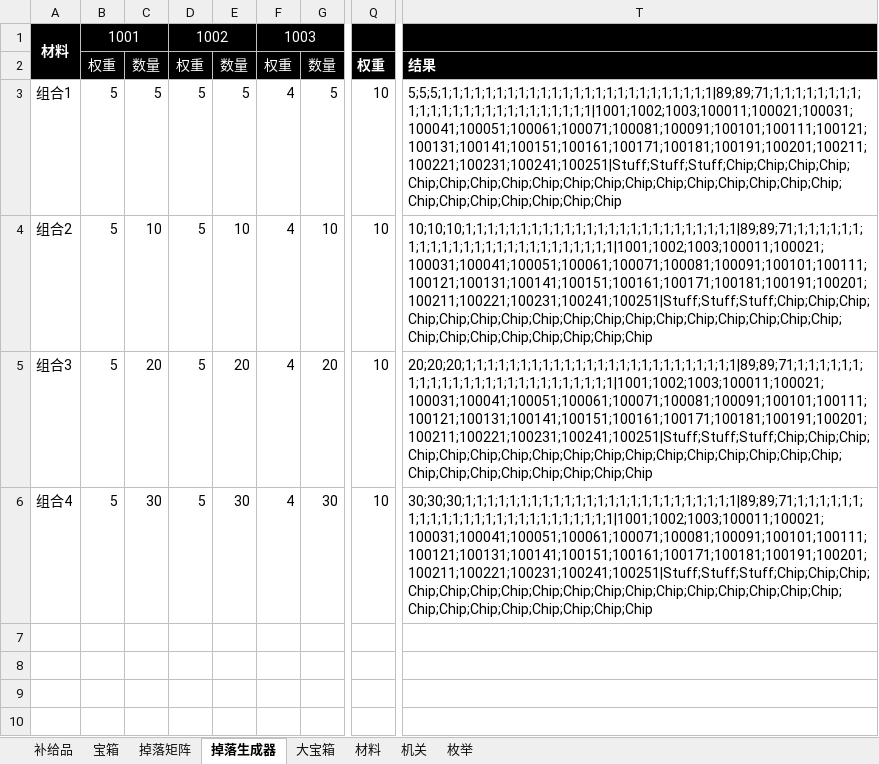
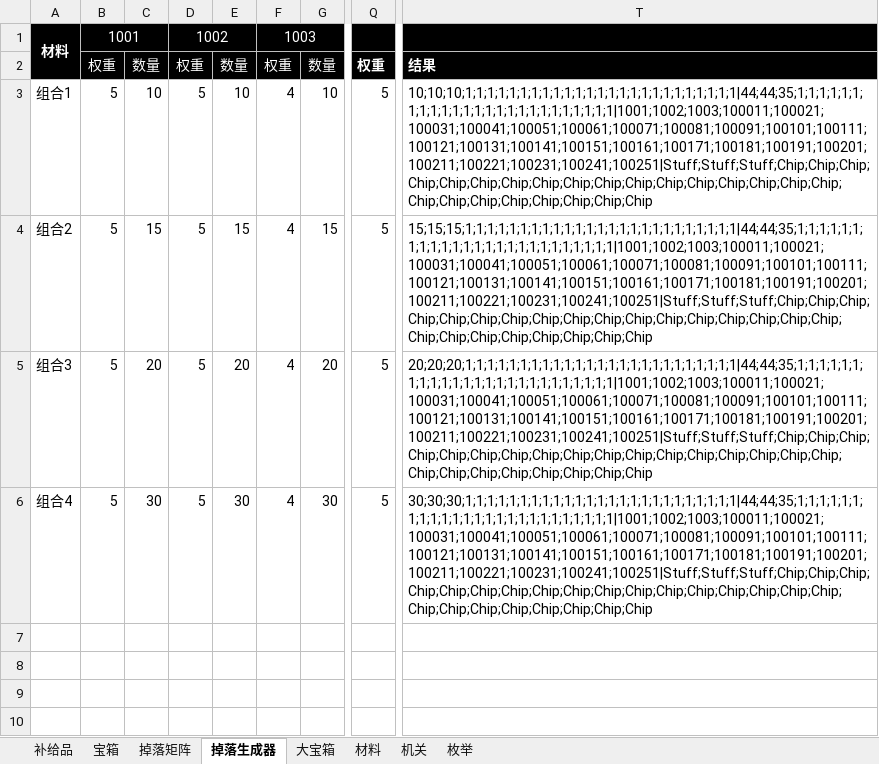
Before and after one commit to Canvastudio/Prometheus, an Excel workbook: Design/原始配置表/补给.xlsm, sheet 掉落生成器, drawn as a sheet; only a part is shown, gaps mark what is left out; values as stored, in another font and other column widths than the file's, no borders; charts and pictures not drawn; the diff names each change by its address in the sheet, - before the commit and + after, or states it on an @@ line.

```diff
--- a/Design/原始配置表/补给.xlsm (sheet 掉落生成器)
+++ b/Design/原始配置表/补给.xlsm (sheet 掉落生成器)
-C3: 5
+C3: 10
-E3: 5
+E3: 10
-G3: 5
+G3: 10
-Q3:Q6: 10
+Q3:Q6: 5
-T3: 5;5;5;1;1;1;1;1;1;1;1;1;1;1;1;1;1;1;1;1;1;1;1;1;1;1;1;1|89;89;71;1;1;1;1;1;1;1;1;1;1;1;1;1;1;1;1;1;1;1;1;1;1;1;1;1|1001;1002;1003;100011;100021;100031;100041;100051;100061;100071;100081;100091;100101;100111;100121;100131;100141;100151;100161;100171;100181;100191;100201;100211;100221;100231;100241;100251|Stuff;Stuff;Stuff;Chip;Chip;Chip;Chip;Chip;Chip;Chip;Chip;Chip;Chip;Chip;Chip;Chip;Chip;Chip;Chip;Chip;Chip;Chip;Chip;Chip;Chip;Chip;Chip;Chip
+T3: 10;10;10;1;1;1;1;1;1;1;1;1;1;1;1;1;1;1;1;1;1;1;1;1;1;1;1;1|44;44;35;1;1;1;1;1;1;1;1;1;1;1;1;1;1;1;1;1;1;1;1;1;1;1;1;1|1001;1002;1003;100011;100021;100031;100041;100051;100061;100071;100081;100091;100101;100111;100121;100131;100141;100151;100161;100171;100181;100191;100201;100211;100221;100231;100241;100251|Stuff;Stuff;Stuff;Chip;Chip;Chip;Chip;Chip;Chip;Chip;Chip;Chip;Chip;Chip;Chip;Chip;Chip;Chip;Chip;Chip;Chip;Chip;Chip;Chip;Chip;Chip;Chip;Chip
-C4: 10
+C4: 15
-E4: 10
+E4: 15
-G4: 10
+G4: 15
-T4: 10;10;10;1;1;1;1;1;1;1;1;1;1;1;1;1;1;1;1;1;1;1;1;1;1;1;1;1|89;89;71;1;1;1;1;1;1;1;1;1;1;1;1;1;1;1;1;1;1;1;1;1;1;1;1;1|1001;1002;1003;100011;100021;100031;100041;100051;100061;100071;100081;100091;100101;100111;100121;100131;100141;100151;100161;100171;100181;100191;100201;100211;100221;100231;100241;100251|Stuff;Stuff;Stuff;Chip;Chip;Chip;Chip;Chip;Chip;Chip;Chip;Chip;Chip;Chip;Chip;Chip;Chip;Chip;Chip;Chip;Chip;Chip;Chip;Chip;Chip;Chip;Chip;Chip
+T4: 15;15;15;1;1;1;1;1;1;1;1;1;1;1;1;1;1;1;1;1;1;1;1;1;1;1;1;1|44;44;35;1;1;1;1;1;1;1;1;1;1;1;1;1;1;1;1;1;1;1;1;1;1;1;1;1|1001;1002;1003;100011;100021;100031;100041;100051;100061;100071;100081;100091;100101;100111;100121;100131;100141;100151;100161;100171;100181;100191;100201;100211;100221;100231;100241;100251|Stuff;Stuff;Stuff;Chip;Chip;Chip;Chip;Chip;Chip;Chip;Chip;Chip;Chip;Chip;Chip;Chip;Chip;Chip;Chip;Chip;Chip;Chip;Chip;Chip;Chip;Chip;Chip;Chip
-T5: 20;20;20;1;1;1;1;1;1;1;1;1;1;1;1;1;1;1;1;1;1;1;1;1;1;1;1;1|89;89;71;1;1;1;1;1;1;1;1;1;1;1;1;1;1;1;1;1;1;1;1;1;1;1;1;1|1001;1002;1003;100011;100021;100031;100041;100051;100061;100071;100081;100091;100101;100111;100121;100131;100141;100151;100161;100171;100181;100191;100201;100211;100221;100231;100241;100251|Stuff;Stuff;Stuff;Chip;Chip;Chip;Chip;Chip;Chip;Chip;Chip;Chip;Chip;Chip;Chip;Chip;Chip;Chip;Chip;Chip;Chip;Chip;Chip;Chip;Chip;Chip;Chip;Chip
+T5: 20;20;20;1;1;1;1;1;1;1;1;1;1;1;1;1;1;1;1;1;1;1;1;1;1;1;1;1|44;44;35;1;1;1;1;1;1;1;1;1;1;1;1;1;1;1;1;1;1;1;1;1;1;1;1;1|1001;1002;1003;100011;100021;100031;100041;100051;100061;100071;100081;100091;100101;100111;100121;100131;100141;100151;100161;100171;100181;100191;100201;100211;100221;100231;100241;100251|Stuff;Stuff;Stuff;Chip;Chip;Chip;Chip;Chip;Chip;Chip;Chip;Chip;Chip;Chip;Chip;Chip;Chip;Chip;Chip;Chip;Chip;Chip;Chip;Chip;Chip;Chip;Chip;Chip
-T6: 30;30;30;1;1;1;1;1;1;1;1;1;1;1;1;1;1;1;1;1;1;1;1;1;1;1;1;1|89;89;71;1;1;1;1;1;1;1;1;1;1;1;1;1;1;1;1;1;1;1;1;1;1;1;1;1|1001;1002;1003;100011;100021;100031;100041;100051;100061;100071;100081;100091;100101;100111;100121;100131;100141;100151;100161;100171;100181;100191;100201;100211;100221;100231;100241;100251|Stuff;Stuff;Stuff;Chip;Chip;Chip;Chip;Chip;Chip;Chip;Chip;Chip;Chip;Chip;Chip;Chip;Chip;Chip;Chip;Chip;Chip;Chip;Chip;Chip;Chip;Chip;Chip;Chip
+T6: 30;30;30;1;1;1;1;1;1;1;1;1;1;1;1;1;1;1;1;1;1;1;1;1;1;1;1;1|44;44;35;1;1;1;1;1;1;1;1;1;1;1;1;1;1;1;1;1;1;1;1;1;1;1;1;1|1001;1002;1003;100011;100021;100031;100041;100051;100061;100071;100081;100091;100101;100111;100121;100131;100141;100151;100161;100171;100181;100191;100201;100211;100221;100231;100241;100251|Stuff;Stuff;Stuff;Chip;Chip;Chip;Chip;Chip;Chip;Chip;Chip;Chip;Chip;Chip;Chip;Chip;Chip;Chip;Chip;Chip;Chip;Chip;Chip;Chip;Chip;Chip;Chip;Chip
```
Also changed, not shown: sheet 掉落矩阵, charts or pictures, Design/原始配置表/地图配置.xlsm, Design/原始配置表/玩家初始属性.xlsm, 5 other files.
